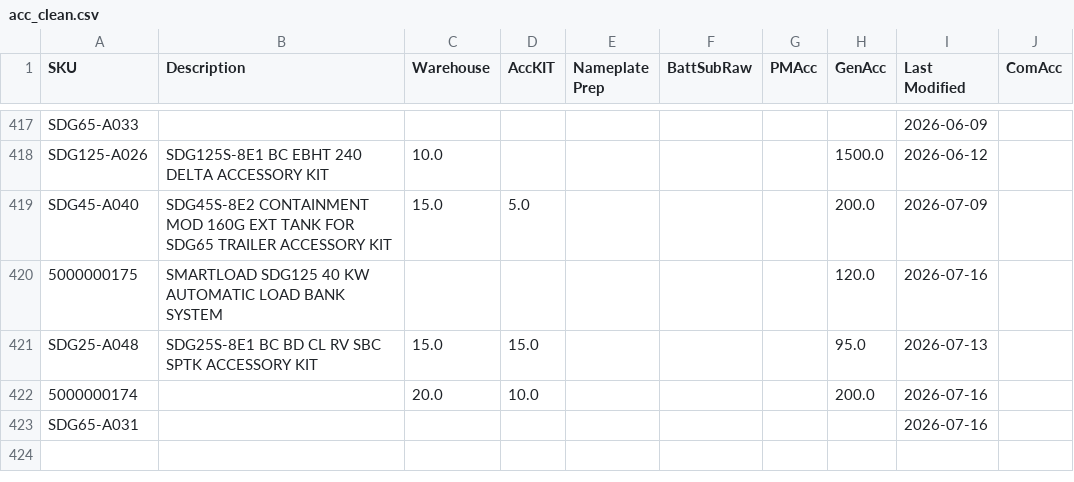
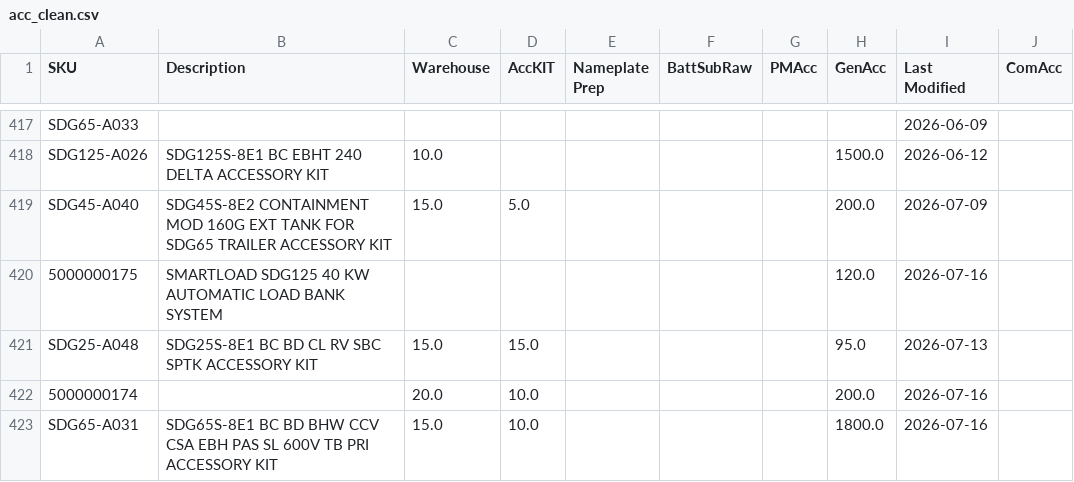
Before and after one commit to tritoan156/labor_model, a CSV file: data/acc_clean.csv, drawn as a sheet; only a part is shown, gaps mark what is left out.

Commit message:
Update accessory catalog via app (4 cells)

```diff
--- a/data/acc_clean.csv
+++ b/data/acc_clean.csv
@@ -422,2 +422,2 @@ SDG25-A048,SDG25S-8E1 BC BD CL RV SBC SPTK ACCESSORY KIT,15.0,15.0,,,,95.0,2026-
 5000000174,,20.0,10.0,,,,200.0,2026-07-16,
-SDG65-A031,,,,,,,,2026-07-16,
+SDG65-A031,SDG65S-8E1 BC BD BHW CCV CSA EBH PAS SL 600V TB PRI ACCESSORY KIT,15.0,10.0,,,,1800.0,2026-07-16,
```
